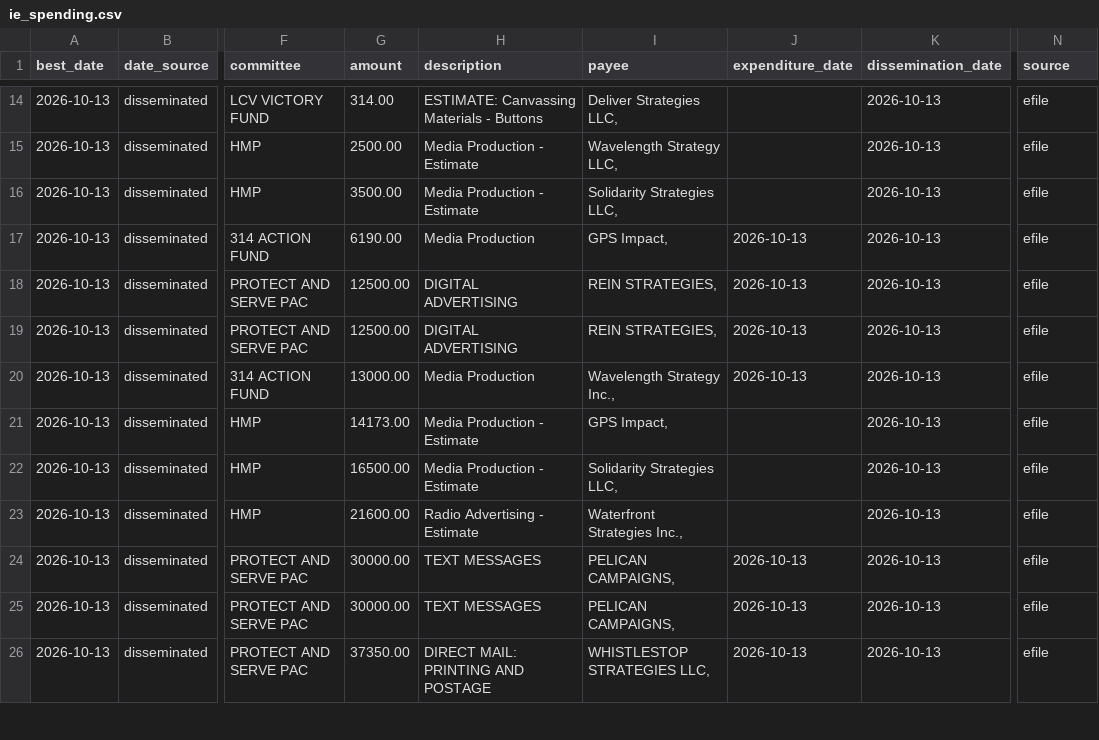
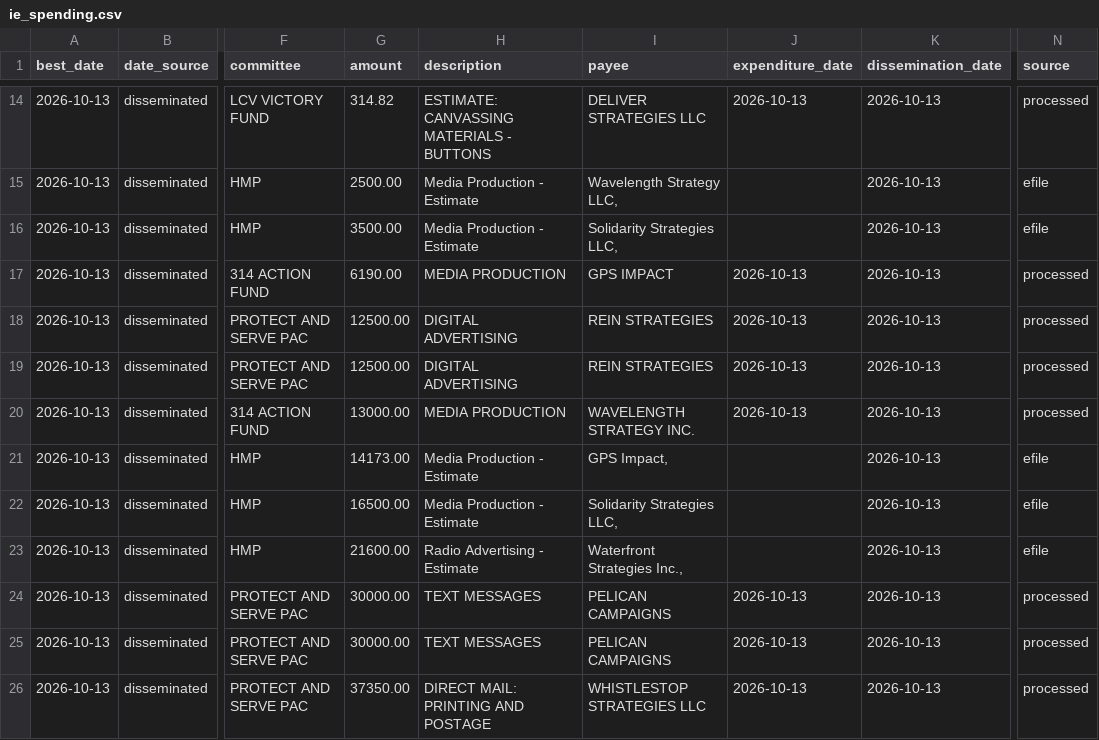
Before and after one commit to elliotgross-aidems/co8-ie-tracker, a CSV file: data/ie_spending.csv, drawn as a sheet; only a part is shown, gaps mark what is left out; the diff covers the shown part only; the diff names each change by its address in the sheet, - before the commit and + after, or states it on an @@ line.

```diff
--- a/data/ie_spending.csv
+++ b/data/ie_spending.csv
-G14 (amount): 314.00
+G14 (amount): 314.82
-H14 (description): ESTIMATE: Canvassing Materials - Buttons
+H14 (description): ESTIMATE: CANVASSING MATERIALS - BUTTONS
-I14 (payee): Deliver Strategies LLC,
+I14 (payee): DELIVER STRATEGIES LLC
-J14 (expenditure_date): (empty)
+J14 (expenditure_date): 2026-10-13
-N14 (source): efile
+N14 (source): processed
-H17 (description): Media Production
+H17 (description): MEDIA PRODUCTION
-I17 (payee): GPS Impact,
+I17 (payee): GPS IMPACT
-N17:N20 (source): efile
+N17:N20 (source): processed
-I18:I19 (payee): REIN STRATEGIES,
+I18:I19 (payee): REIN STRATEGIES
-H20 (description): Media Production
+H20 (description): MEDIA PRODUCTION
-I20 (payee): Wavelength Strategy Inc.,
+I20 (payee): WAVELENGTH STRATEGY INC.
-I24:I25 (payee): PELICAN CAMPAIGNS,
+I24:I25 (payee): PELICAN CAMPAIGNS
-N24:N26 (source): efile
+N24:N26 (source): processed
-I26 (payee): WHISTLESTOP STRATEGIES LLC,
+I26 (payee): WHISTLESTOP STRATEGIES LLC
```
Also changed, not shown: 66 edited cells elsewhere in this file, 1 other file.
